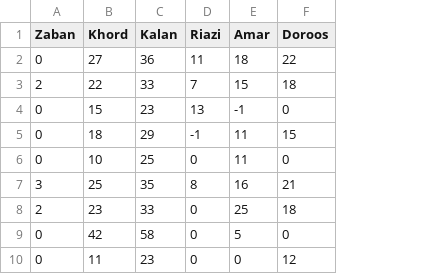
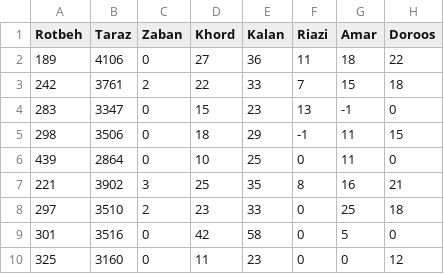
Before and after one commit to matinazhir/rank-estimation, a CSV file: data/data.csv, drawn as a sheet; only a part is shown; the diff names each change by its address in the sheet, - before the commit and + after, or states it on an @@ line.

```diff
--- a/data/data.csv
+++ b/data/data.csv
+column A (Rotbeh), rows 2-10: 189 | 242 | 283 | 298 | 439 | 221 | 297 | 301 | 325
+column B (Taraz), rows 2-10: 4106 | 3761 | 3347 | 3506 | 2864 | 3902 | 3510 | 3516 | 3160
```
Also changed, not shown: 4 other files.
